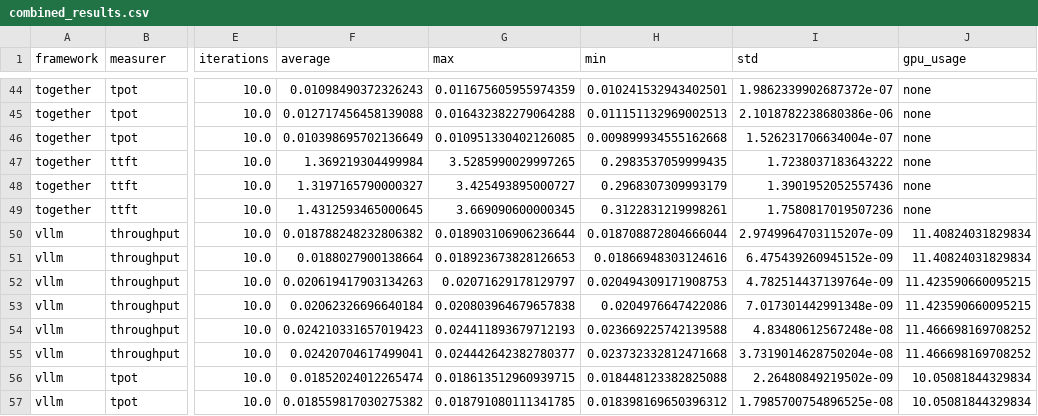
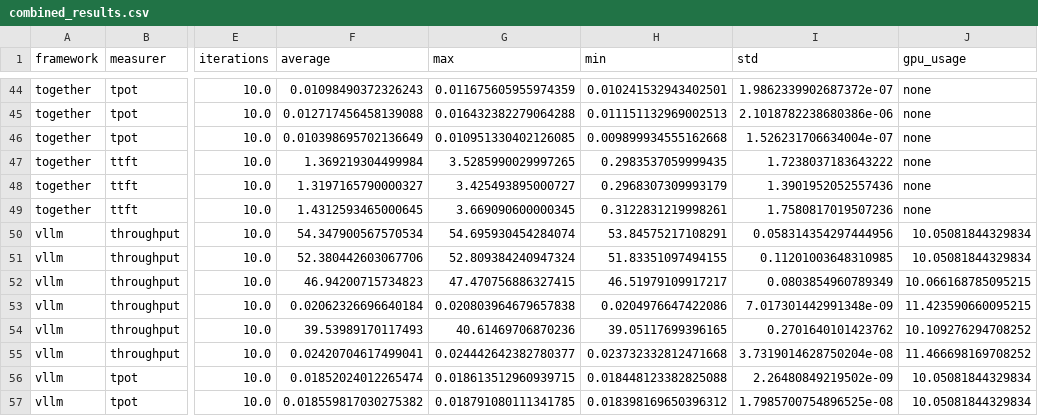
Before and after one commit to YongeBai/CS4296-Cloud-Computing-Project, a CSV file: combined_results.csv, drawn as a sheet; only a part is shown, gaps mark what is left out; the diff names each change by its address in the sheet, - before the commit and + after, or states it on an @@ line.

```diff
--- a/combined_results.csv
+++ b/combined_results.csv
-F50 (average): 0.018788248232806382
+F50 (average): 54.347900567570534
-G50 (max): 0.018903106906236644
+G50 (max): 54.695930454284074
-H50 (min): 0.018708872804666044
+H50 (min): 53.84575217108291
-I50 (std): 2.9749964703115207e-09
+I50 (std): 0.058314354297444956
-J50:J51 (gpu_usage): 11.40824031829834
+J50:J51 (gpu_usage): 10.05081844329834
-F51 (average): 0.0188027900138664
+F51 (average): 52.380442603067706
-G51 (max): 0.018923673828126653
+G51 (max): 52.809384240947324
-H51 (min): 0.01866948303124616
+H51 (min): 51.83351097494155
-I51 (std): 6.475439260945152e-09
+I51 (std): 0.11201003648310985
-F52 (average): 0.020619417903134263
+F52 (average): 46.94200715734823
-G52 (max): 0.02071629178129797
+G52 (max): 47.470756886327415
-H52 (min): 0.020494309171908753
+H52 (min): 46.51979109917217
-I52 (std): 4.782514437139764e-09
+I52 (std): 0.0803854960789349
-J52 (gpu_usage): 11.423590660095215
+J52 (gpu_usage): 10.066168785095215
-F54 (average): 0.024210331657019423
+F54 (average): 39.53989170117493
-G54 (max): 0.024411893679712193
+G54 (max): 40.61469706870236
-H54 (min): 0.023669225742139588
+H54 (min): 39.05117699396165
-I54 (std): 4.83480612567248e-08
+I54 (std): 0.2701640101423762
-J54 (gpu_usage): 11.466698169708252
+J54 (gpu_usage): 10.109276294708252
```
Also changed, not shown: 8 other files.
